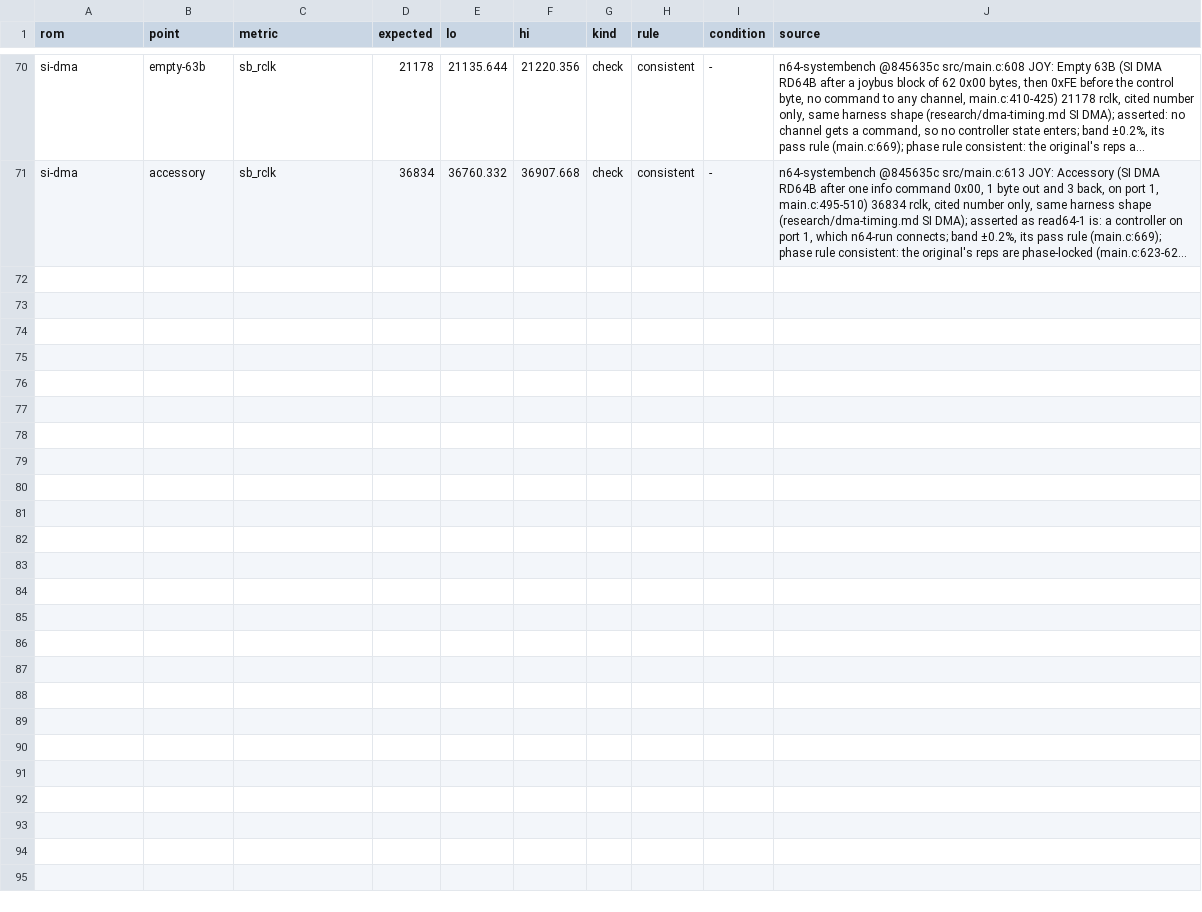
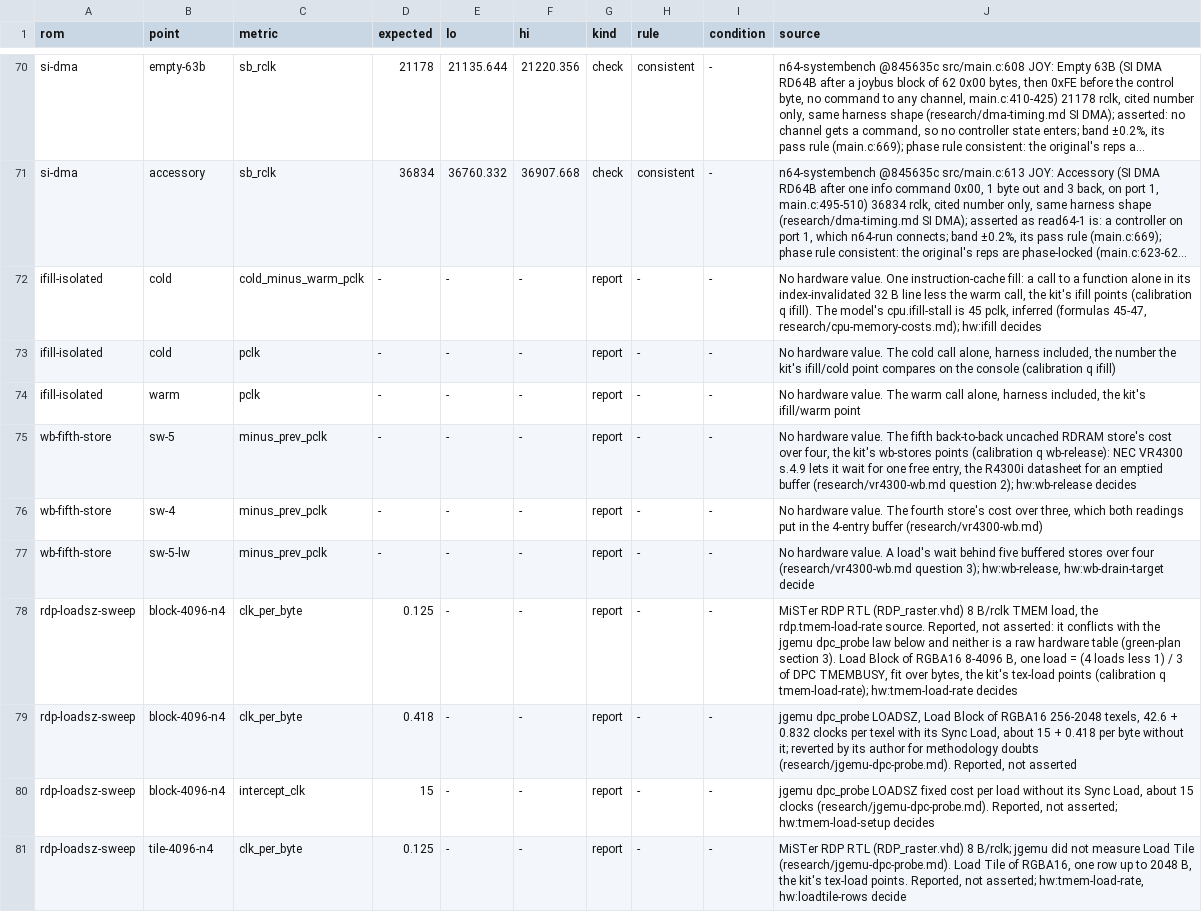
Before and after one commit to wScottSh/ares, a TSV file: tools/n64-timing/romgen/suites/bench/expected.tsv, drawn as a sheet; only a part is shown, gaps mark what is left out; long unchanged cells end in …; the diff names each change by its address in the sheet, - before the commit and + after, or states it on an @@ line.

```diff
--- a/tools/n64-timing/romgen/suites/bench/expected.tsv
+++ b/tools/n64-timing/romgen/suites/bench/expected.tsv
+row 72: ifill-isolated | cold | cold_minus_warm_pclk | - | - | - | report | - | - | No hardware value. One instruction-cache fill: a call to a function alone in its index-invalidated 32 B line less the warm call, the kit's ifill points (calibration q ifill). The model's cpu.ifill-stall is 45 pclk, inferred (formulas 45-47, research/cpu-memory-costs.md); hw:ifill decides
+row 73: ifill-isolated | cold | pclk | - | - | - | report | - | - | No hardware value. The cold call alone, harness included, the number the kit's ifill/cold point compares on the console (calibration q ifill)
+row 74: ifill-isolated | warm | pclk | - | - | - | report | - | - | No hardware value. The warm call alone, harness included, the kit's ifill/warm point
+row 75: wb-fifth-store | sw-5 | minus_prev_pclk | - | - | - | report | - | - | No hardware value. The fifth back-to-back uncached RDRAM store's cost over four, the kit's wb-stores points (calibration q wb-release): NEC VR4300 s.4.9 lets it wait for one free entry, the R4300i datasheet for an emptied buffer (research/vr4300-wb.md question 2); hw:wb-release decides
+row 76: wb-fifth-store | sw-4 | minus_prev_pclk | - | - | - | report | - | - | No hardware value. The fourth store's cost over three, which both readings put in the 4-entry buffer (research/vr4300-wb.md)
+row 77: wb-fifth-store | sw-5-lw | minus_prev_pclk | - | - | - | report | - | - | No hardware value. A load's wait behind five buffered stores over four (research/vr4300-wb.md question 3); hw:wb-release, hw:wb-drain-target decide
+row 78: rdp-loadsz-sweep | block-4096-n4 | clk_per_byte | 0.125 | - | - | report | - | - | MiSTer RDP RTL (RDP_raster.vhd) 8 B/rclk TMEM load, the rdp.tmem-load-rate source. Reported, not asserted: it conflicts with the jgemu dpc_probe law below and neither is a raw hardware table (green-plan section 3). Load Block of RGBA16 8-4096 B, one load = (4 loads less 1) / 3 of DPC TMEMBUSY, fit over bytes, the kit's tex-load points (calibration q tmem-load-rate); hw:tmem-load-rate decides
+row 79: rdp-loadsz-sweep | block-4096-n4 | clk_per_byte | 0.418 | - | - | report | - | - | jgemu dpc_probe LOADSZ, Load Block of RGBA16 256-2048 texels, 42.6 + 0.832 clocks per texel with its Sync Load, about 15 + 0.418 per byte without it; reverted by its author for methodology doubts (research/jgemu-dpc-probe.md). Reported, not asserted
+row 80: rdp-loadsz-sweep | block-4096-n4 | intercept_clk | 15 | - | - | report | - | - | jgemu dpc_probe LOADSZ fixed cost per load without its Sync Load, about 15 clocks (research/jgemu-dpc-probe.md). Reported, not asserted; hw:tmem-load-setup decides
+row 81: rdp-loadsz-sweep | tile-4096-n4 | clk_per_byte | 0.125 | - | - | report | - | - | MiSTer RDP RTL (RDP_raster.vhd) 8 B/rclk; jgemu did not measure Load Tile (research/jgemu-dpc-probe.md). Load Tile of RGBA16, one row up to 2048 B, the kit's tex-load points. Reported, not asserted; hw:tmem-load-rate, hw:loadtile-rows decide
```
Also changed, not shown: ares/n64/timing/behaviors.tsv, tools/n64-timing/checks.tsv, 9 other files.
